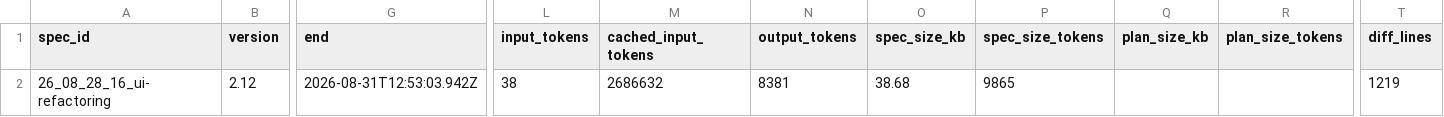
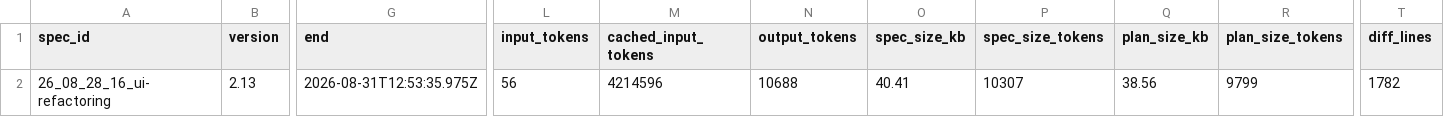
Before and after one commit to KonH/GlobalStrategy, a CSV file: Docs/Specs/26_08_28_16_ui-refactoring/usage.csv, drawn as a sheet; only a part is shown, gaps mark what is left out; the diff names each change by its address in the sheet, - before the commit and + after, or states it on an @@ line.

```diff
--- a/Docs/Specs/26_08_28_16_ui-refactoring/usage.csv
+++ b/Docs/Specs/26_08_28_16_ui-refactoring/usage.csv
-B2 (version): 2.12
+B2 (version): 2.13
-G2 (end): 2026-08-31T12:53:03.942Z
+G2 (end): 2026-08-31T12:53:35.975Z
-L2 (input_tokens): 38
+L2 (input_tokens): 56
-M2 (cached_input_tokens): 2686632
+M2 (cached_input_tokens): 4214596
-N2 (output_tokens): 8381
+N2 (output_tokens): 10688
-O2 (spec_size_kb): 38.68
+O2 (spec_size_kb): 40.41
-P2 (spec_size_tokens): 9865
+P2 (spec_size_tokens): 10307
-Q2 (plan_size_kb): (empty)
+Q2 (plan_size_kb): 38.56
-R2 (plan_size_tokens): (empty)
+R2 (plan_size_tokens): 9799
-T2 (diff_lines): 1219
+T2 (diff_lines): 1782
```
Also changed, not shown: 8 other files.
